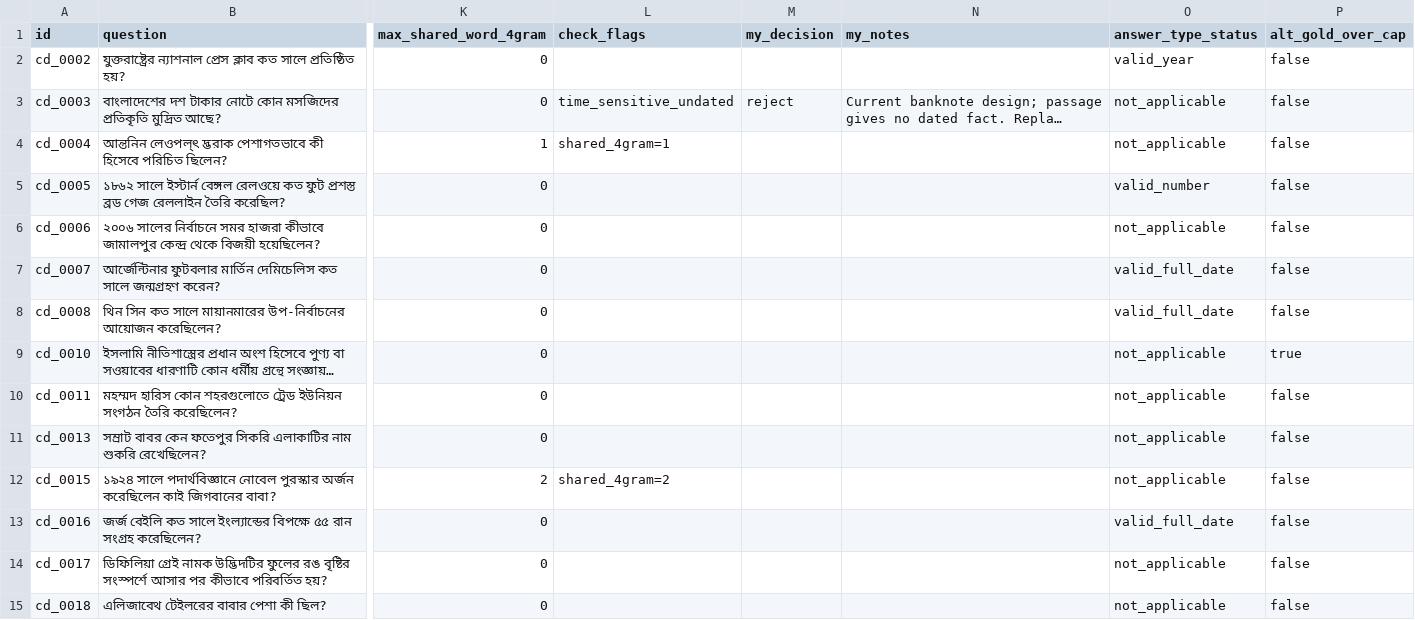
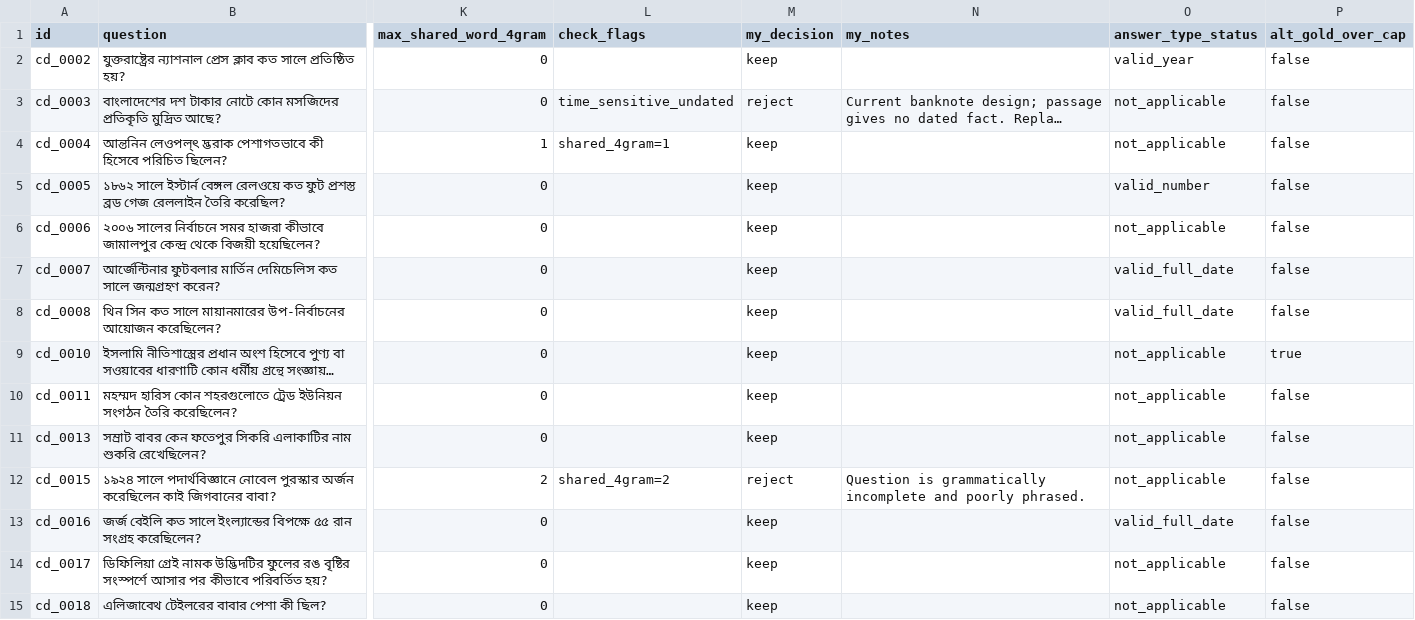
Before and after one commit to Shadman-Shakib-Nihan/bangla_LLM_USELOW_TOKEN, a CSV file: bangla-rag/data/custom_drafts_v2.csv, drawn as a sheet; only a part is shown, gaps mark what is left out; long unchanged cells end in …; the diff covers the shown part only; the diff names each change by its address in the sheet, - before the commit and + after, or states it on an @@ line.

Commit message:
add custom QA review CLI, review decisions, and ignore review backups

```diff
--- a/bangla-rag/data/custom_drafts_v2.csv
+++ b/bangla-rag/data/custom_drafts_v2.csv
-M2 (my_decision): (empty)
+M2 (my_decision): keep
-M4:M11 (my_decision): (empty)
+M4:M11 (my_decision): keep
-M12 (my_decision): (empty)
+M12 (my_decision): reject
-N12 (my_notes): (empty)
+N12 (my_notes): Question is grammatically incomplete and poorly phrased.
-M13:M15 (my_decision): (empty)
+M13:M15 (my_decision): keep
```
Also changed, not shown: 36 edited cells elsewhere in this file, bangla-rag/data/custom_drafts_unanswerable.csv, 4 other files.
